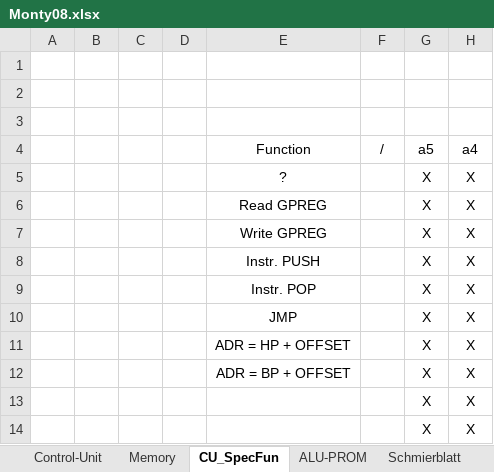
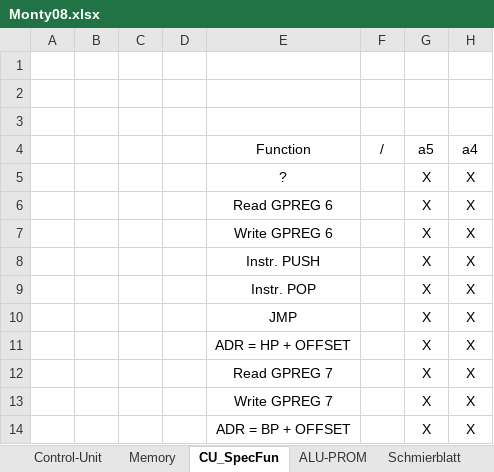
Before and after one commit to timmy0811/Monty08, an Excel workbook: Documentation/Monty08.xlsx, sheet CU_SpecFun, drawn as a sheet; only a part is shown; values as stored, in another font and other column widths than the file's, no borders; the diff names each change by its address in the sheet, - before the commit and + after, or states it on an @@ line.

```diff
--- a/Documentation/Monty08.xlsx (sheet CU_SpecFun)
+++ b/Documentation/Monty08.xlsx (sheet CU_SpecFun)
-E6 (Function): Read GPREG
+E6 (Function): Read GPREG 6
-E7 (Function): Write GPREG
+E7 (Function): Write GPREG 6
-E12 (Function): ADR = BP + OFFSET
+E12 (Function): Read GPREG 7
-E13 (Function): (empty)
+E13 (Function): Write GPREG 7
-E14 (Function): (empty)
+E14 (Function): ADR = BP + OFFSET
```
Also changed, not shown: sheet Control-Unit, formulas that keep their value, 4 other files.
